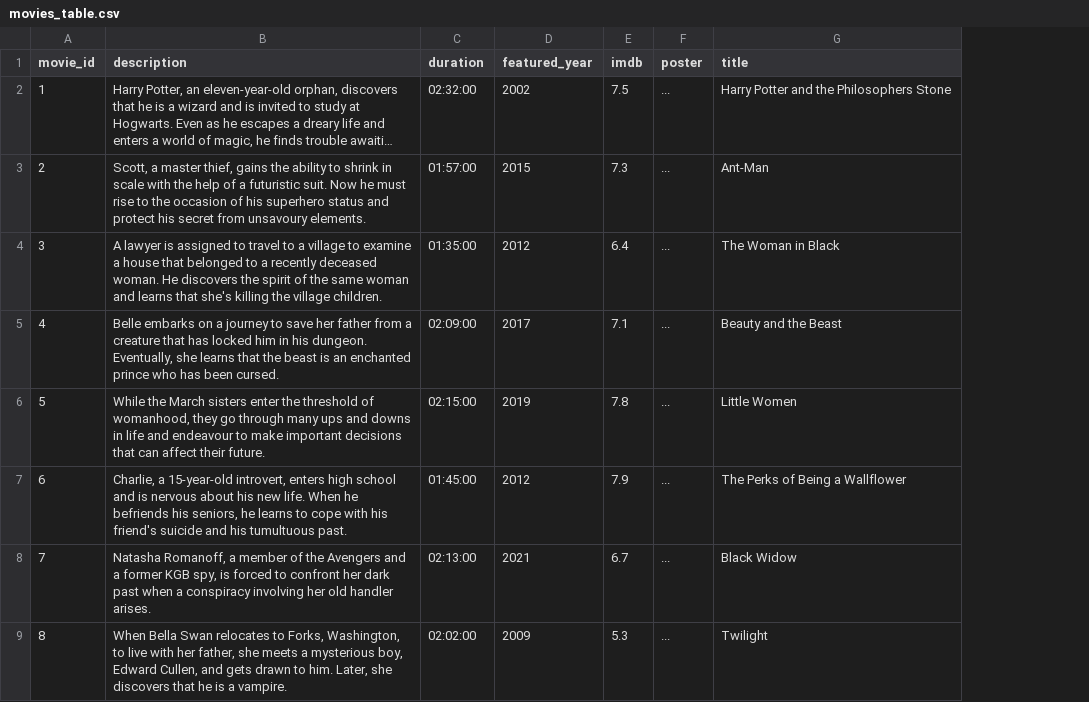
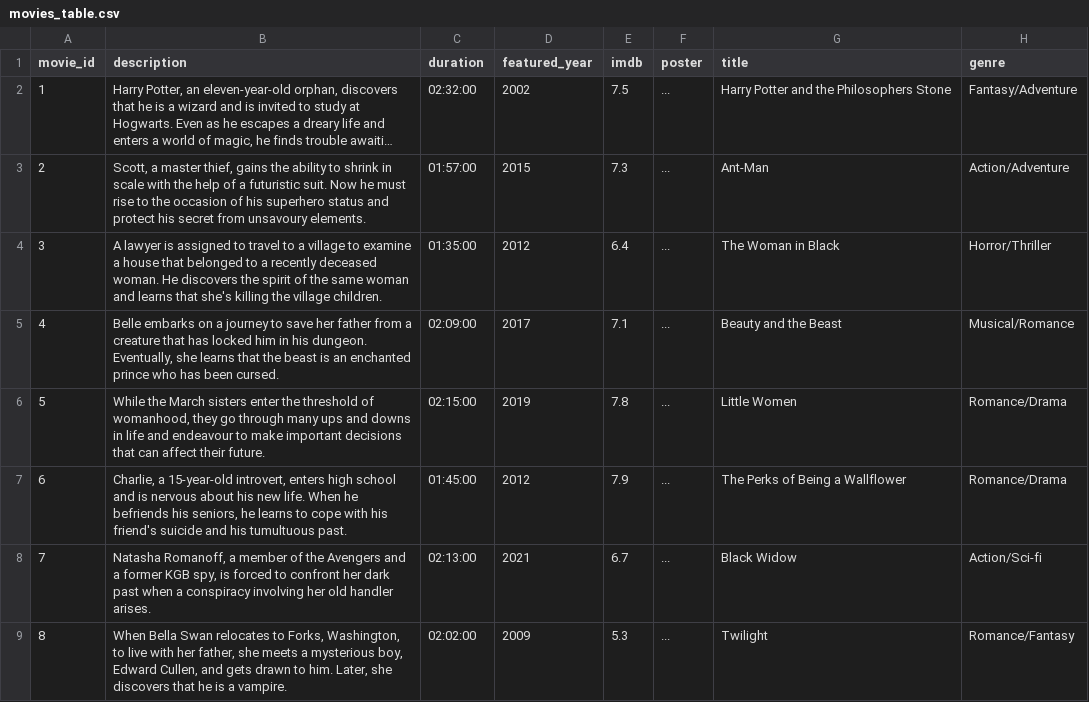
Before and after one commit to bitaashna/movieApplicationBackend, a CSV file: utilities/SqlTable/movies_table.csv, drawn as a sheet; only a part is shown; long unchanged cells end in …; the diff names each change by its address in the sheet, - before the commit and + after, or states it on an @@ line.

Commit message:
add genre

```diff
--- a/utilities/SqlTable/movies_table.csv
+++ b/utilities/SqlTable/movies_table.csv
+column H (genre), rows 2-9: Fantasy/Adventure | Action/Adventure | Horror/Thriller | Musical/Romance | Romance/Drama | Romance/Drama | Action/Sci-fi | Romance/Fantasy
```
Also changed, not shown: 2 other files.
